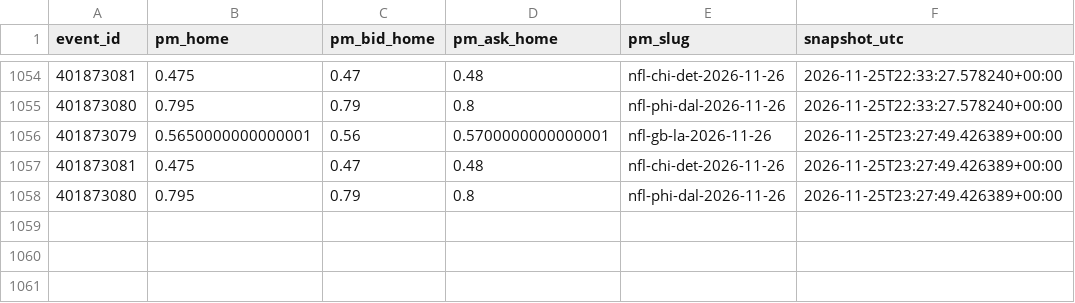
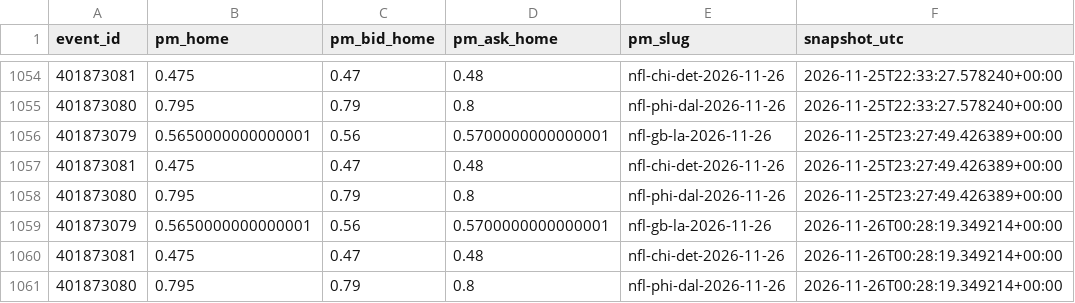
Before and after one commit to gabrielreyesu/mocha-picks, a CSV file: predictions/nfl_polymarket_snapshots.csv, drawn as a sheet; only a part is shown, gaps mark what is left out; the diff names each change by its address in the sheet, - before the commit and + after, or states it on an @@ line.

```diff
--- a/predictions/nfl_polymarket_snapshots.csv
+++ b/predictions/nfl_polymarket_snapshots.csv
+row 1059: 401873079 | 0.5650000000000001 | 0.56 | 0.5700000000000001 | nfl-gb-la-2026-11-26 | 2026-11-26T00:28:19.349214+00:00
+row 1060: 401873081 | 0.475 | 0.47 | 0.48 | nfl-chi-det-2026-11-26 | 2026-11-26T00:28:19.349214+00:00
+row 1061: 401873080 | 0.795 | 0.79 | 0.8 | nfl-phi-dal-2026-11-26 | 2026-11-26T00:28:19.349214+00:00
```
Also changed, not shown: predictions/nba_polymarket_snapshots.csv, predictions/nfl_kalshi_edges.csv, 10 other files.
